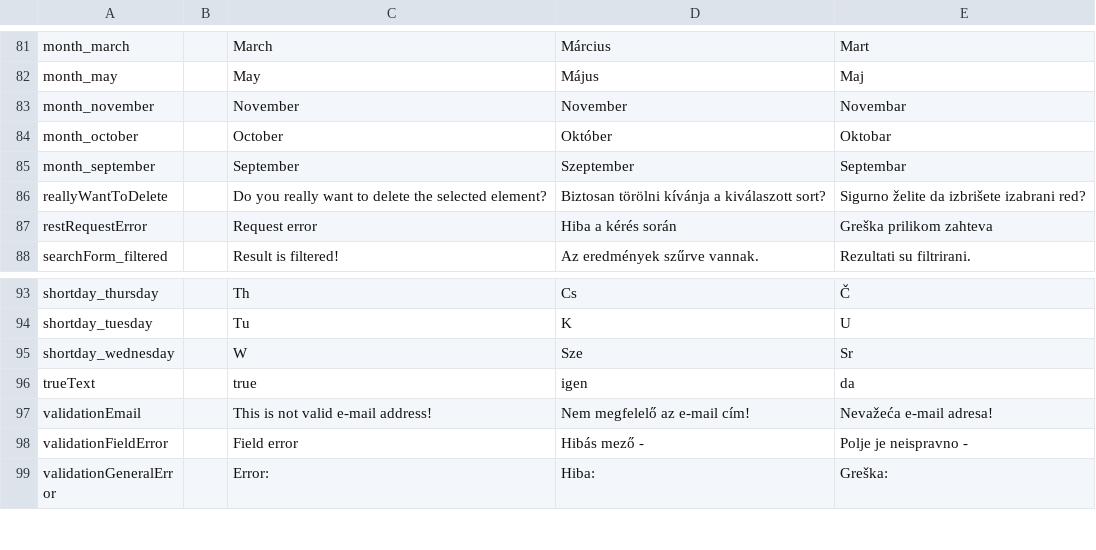
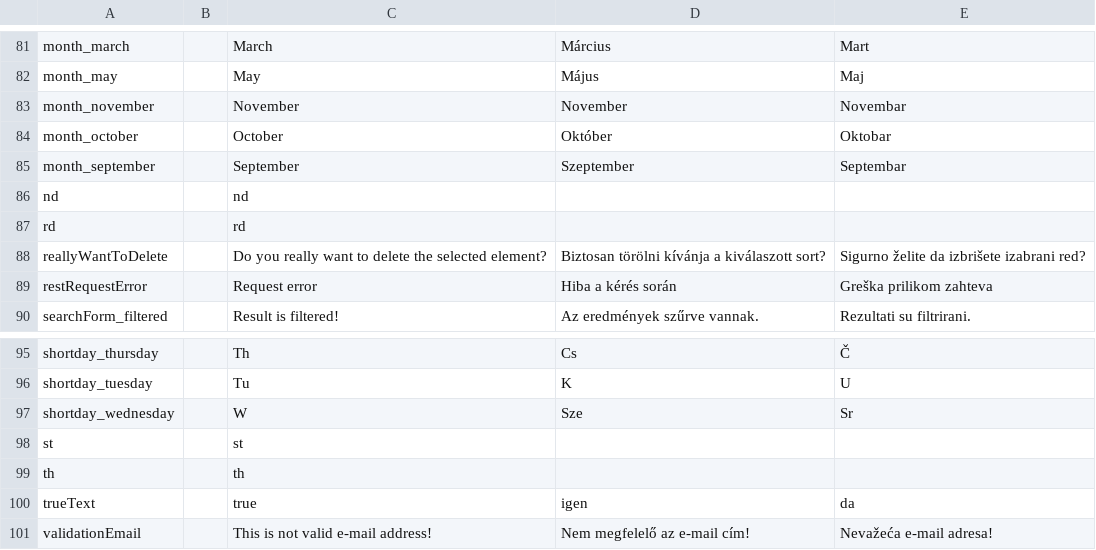
Before and after one commit to inepex/ineform, a CSV file: ineform/src/main/java/com/inepex/ineForm/client/i18n/IneFormI18n.csv, drawn as a sheet; only a part is shown, gaps mark what is left out; the shorter side is filled out with more unchanged rows.

```diff
--- a/ineform/src/main/java/com/inepex/ineForm/client/i18n/IneFormI18n.csv
+++ b/ineform/src/main/java/com/inepex/ineForm/client/i18n/IneFormI18n.csv
@@ -85,2 +85,4 @@
 "month_september";"";"September";"Szeptember";"Septembar"
+"nd";"";"nd";" ";" "
+"rd";"";"rd";"  ";" "
 "reallyWantToDelete";"";"Do you really want to delete the selected element?";"Biztosan törölni kívánja a kiválaszott sort?";"Sigurno želite da izbrišete izabrani red?"
@@ -95,2 +97,4 @@
 "shortday_wednesday";"";"W";"Sze";"Sr"
+"st";"";"st";" ";" "
+"th";"";"th";" ";" "
 "trueText";"";"true";"igen";"da"
```
Also changed, not shown: 3 other files.
